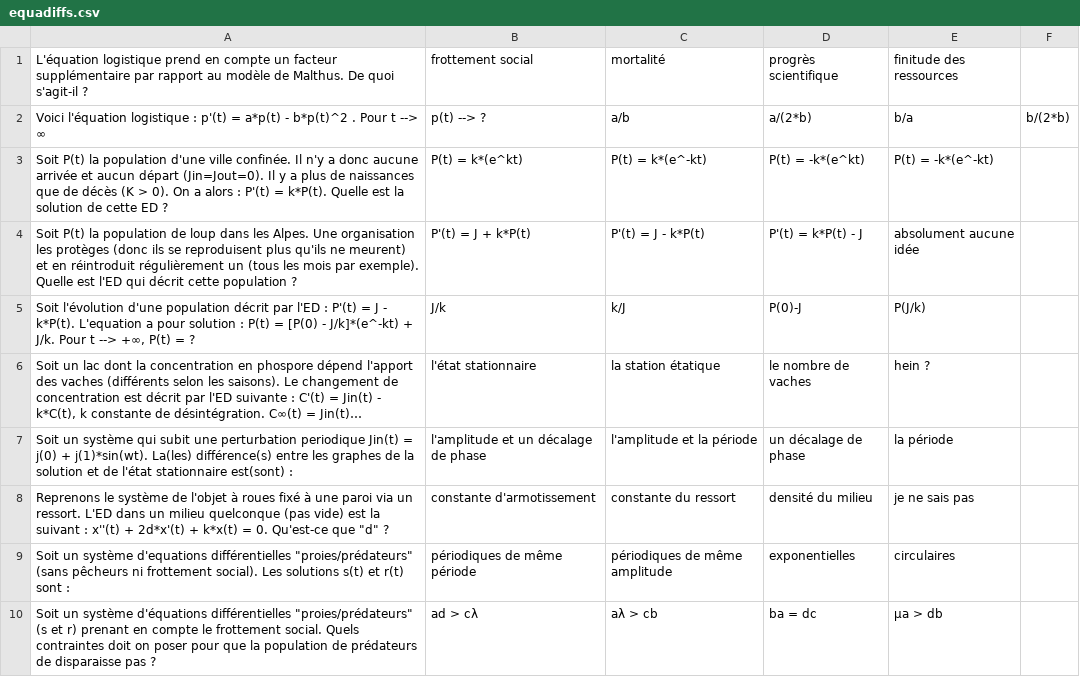
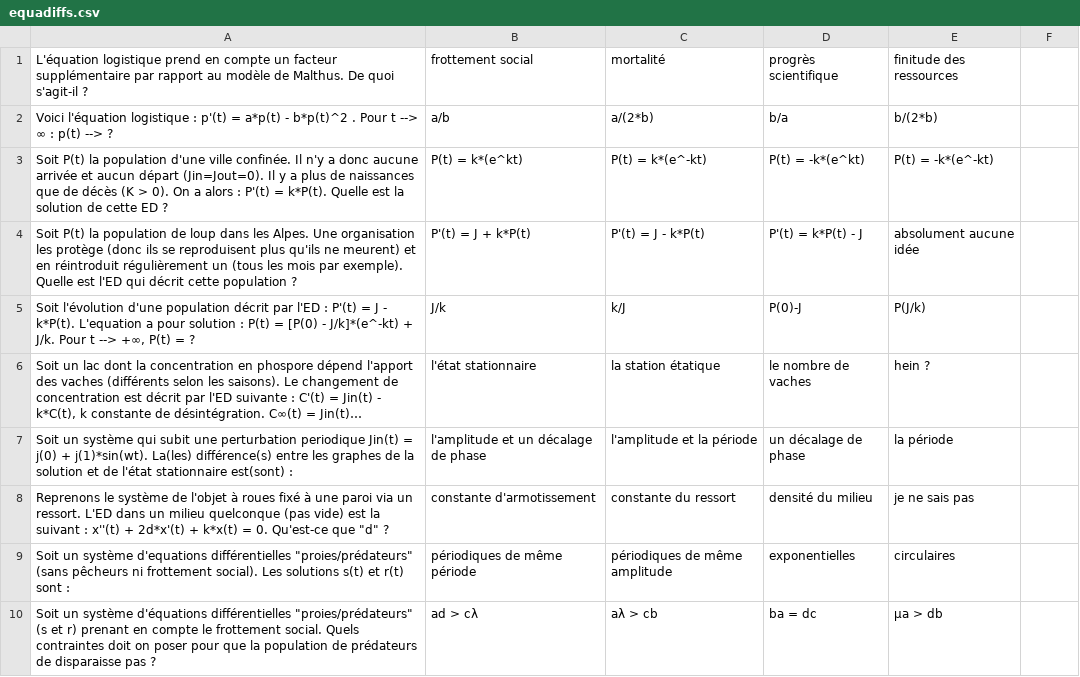
Before and after one commit to albin-tnn/quiz, a CSV file: questions/equadiffs.csv, drawn as a sheet; long unchanged cells end in ….

```diff
--- a/questions/equadiffs.csv
+++ b/questions/equadiffs.csv
@@ -1,5 +1,5 @@
 L'équation logistique prend en compte un facteur supplémentaire par rapport au modèle de Malthus. De quoi s'agit-il ?;frottement social;mortalité;progrès scientifique;finitude des ressources;
-Voici l'équation logistique : p'(t) = a*p(t) - b*p(t)^2 . Pour t --> ∞ ; p(t) --> ?;a/b;a/(2*b);b/a;b/(2*b);
+Voici l'équation logistique : p'(t) = a*p(t) - b*p(t)^2 . Pour t --> ∞ : p(t) --> ?;a/b;a/(2*b);b/a;b/(2*b);
 Soit P(t) la population d'une ville confinée. Il n'y a donc aucune arrivée et aucun départ (Jin=Jout=0). Il y a plus de naissances que de décès (K > 0). On a alors : P'(t) = k*P(t). Quelle est la solution de cette ED ?;P(t) = k*(e^kt); P(t) = k*(e^-kt);P(t) = -k*(e^kt); P(t) = -k*(e^-kt);
-Soit P(t) la population de loup dans les Alpes. Une organisation les protèges (donc ils se reproduisent plus qu'ils ne meurent) et en réintroduit régulièrement un (tous les mois par exemple). Quelle est l'ED qui décrit cette population ?;P'(t) = J + k*P(t);P'(t) = J - k*P(t);P'(t) = k*P(t) - J;absolument aucune idée;
+Soit P(t) la population de loup dans les Alpes. Une organisation les protège (donc ils se reproduisent plus qu'ils ne meurent) et en réintroduit régulièrement un (tous les mois par exemple). Quelle est l'ED qui décrit cette population ?;P'(t) = J + k*P(t);P'(t) = J - k*P(t);P'(t) = k*P(t) - J;absolument aucune idée;
 Soit l'évolution d'une population décrit par l'ED : P'(t) = J - k*P(t). L'equation a pour solution : P(t) = [P(0) - J/k]*(e^-kt) + J/k. Pour t --> +∞, P(t) = ?;J/k;k/J;P(0)-J;P(J/k);
```
Also changed, not shown: questions/chimie_orga.csv, questions/citations.csv, 6 other files.
